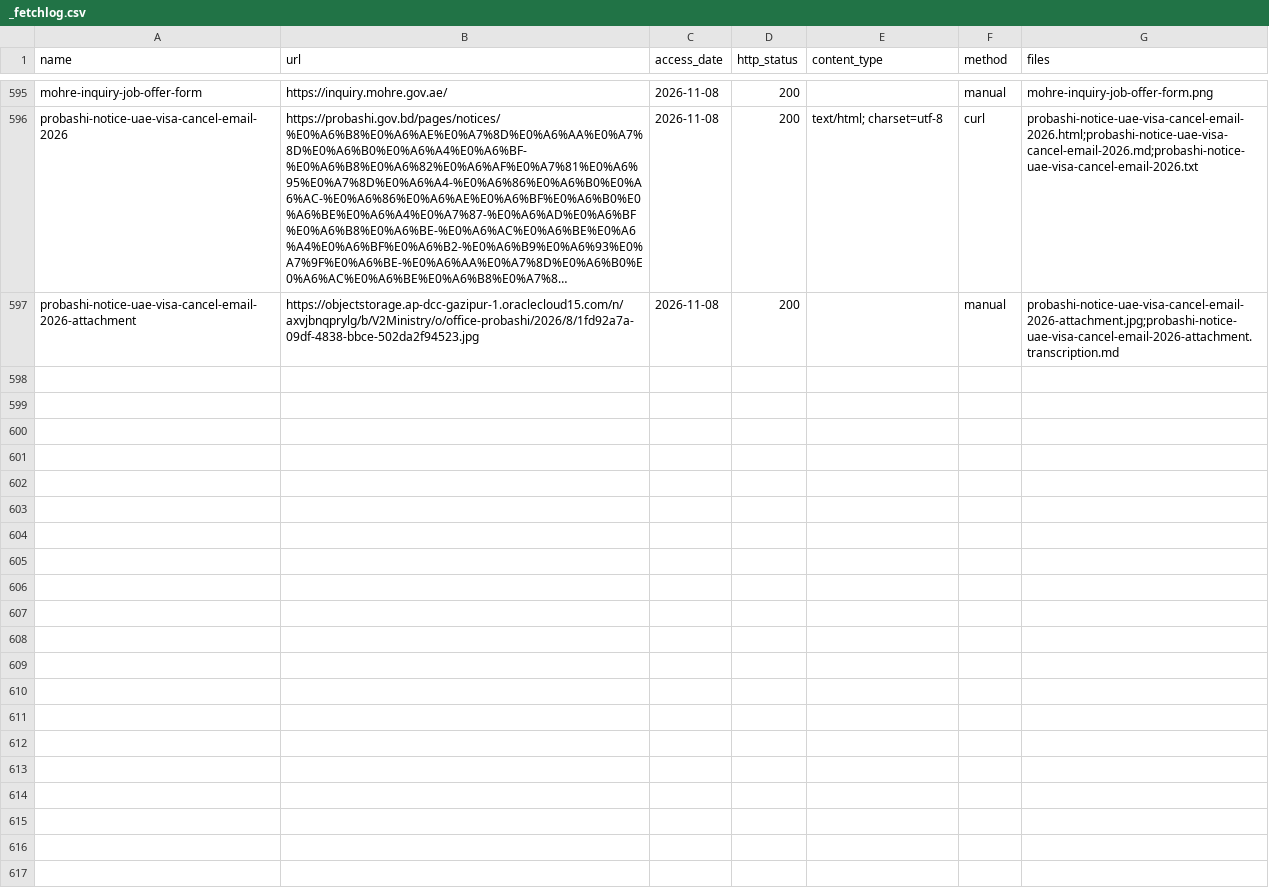
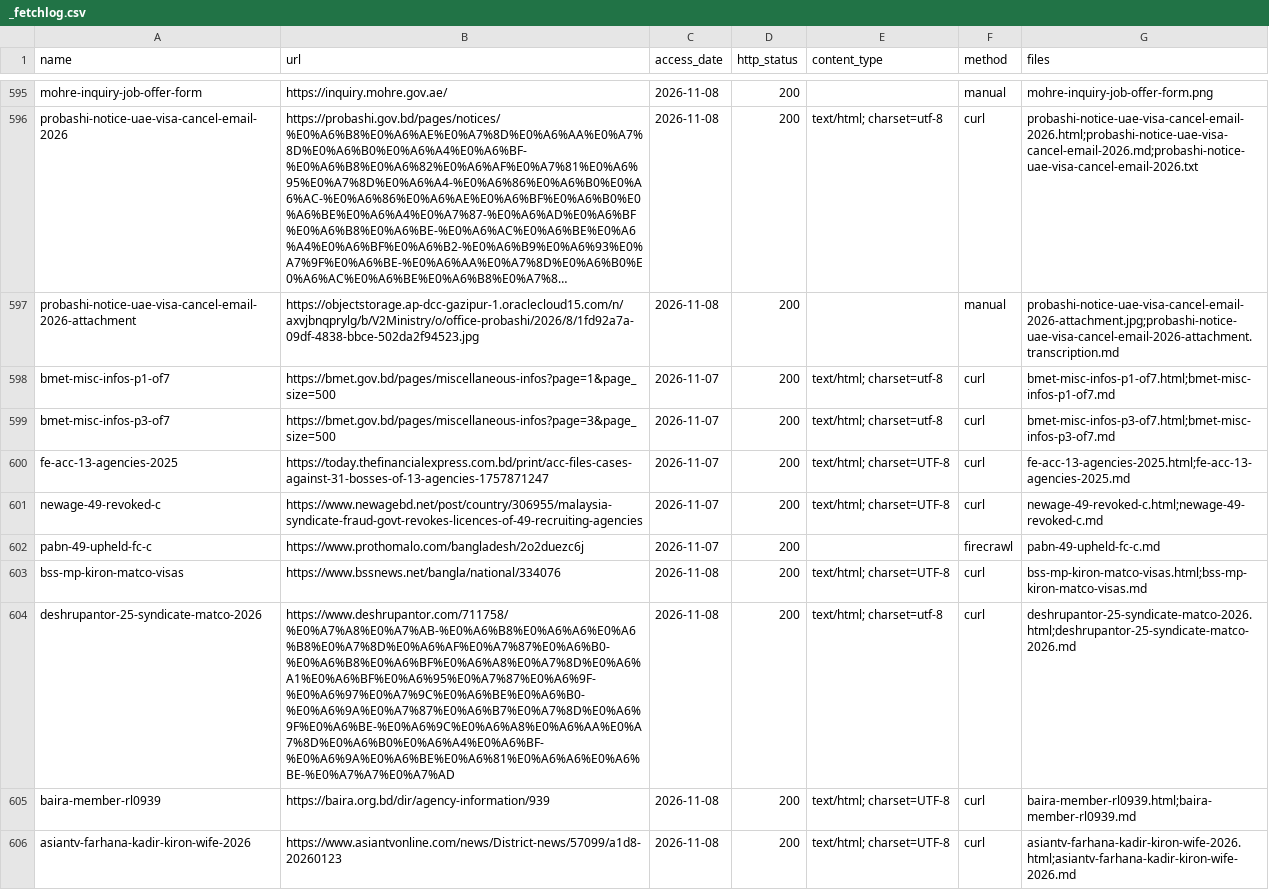
Before and after one commit to FiazAbrar/bsaisl-migration-knowledge-base, a CSV file: countries/united-arab-emirates/sources/_fetchlog.csv, drawn as a sheet; only a part is shown, gaps mark what is left out; long unchanged cells end in …; the diff names each change by its address in the sheet, - before the commit and + after, or states it on an @@ line.

```diff
--- a/countries/united-arab-emirates/sources/_fetchlog.csv
+++ b/countries/united-arab-emirates/sources/_fetchlog.csv
+row 598: bmet-misc-infos-p1-of7 | https://bmet.gov.bd/pages/miscellaneous-infos?page=1&page_size=500 | 2026-11-07 | 200 | text/html; charset=utf-8 | curl | bmet-misc-infos-p1-of7.html;bmet-misc-infos-p1-of7.md
+row 599: bmet-misc-infos-p3-of7 | https://bmet.gov.bd/pages/miscellaneous-infos?page=3&page_size=500 | 2026-11-07 | 200 | text/html; charset=utf-8 | curl | bmet-misc-infos-p3-of7.html;bmet-misc-infos-p3-of7.md
+row 600: fe-acc-13-agencies-2025 | https://today.thefinancialexpress.com.bd/print/acc-files-cases-against-31-bosses-of-13-agencies-1757871247 | 2026-11-07 | 200 | text/html; charset=UTF-8 | curl | fe-acc-13-agencies-2025.html;fe-acc-13-agencies-2025.md
+row 601: newage-49-revoked-c | https://www.newagebd.net/post/country/306955/malaysia-syndicate-fraud-govt-revokes-licences-of-49-recruiting-agencies | 2026-11-07 | 200 | text/html; charset=UTF-8 | curl | newage-49-revoked-c.html;newage-49-revoked-c.md
+row 602: pabn-49-upheld-fc-c | https://www.prothomalo.com/bangladesh/2o2duezc6j | 2026-11-07 | 200 |  | firecrawl | pabn-49-upheld-fc-c.md
+row 603: bss-mp-kiron-matco-visas | https://www.bssnews.net/bangla/national/334076 | 2026-11-08 | 200 | text/html; charset=UTF-8 | curl | bss-mp-kiron-matco-visas.html;bss-mp-kiron-matco-visas.md
+row 604: deshrupantor-25-syndicate-matco-2026 | https://www.deshrupantor.com/711758/%E0%A7%A8%E0%A7%AB-%E0%A6%B8%E0%A6%A6%E0%A6%B8%E0%A7%8D%E0%A6%AF%E0%A7%87%E0%A6%B0-%E0%A6%B8%E0%A6%BF%E0%A6%A8%E0%A7%8D%E0%A6%A1%E0%A6%BF%E0%A6%95%E0%A7%87%E0%A6%9F-%E0%A6%97%E0%A7%9C%E0%A6%BE%E0%A6%B0-%E0%A6%9A%E0%A7%87%E0%A6%B7%E0%A7%8D%E0%A6%9F%E0%A6%BE-%E0%A6%9C%E0%A6%A8%E0%A6%AA%E0%A7%8D%E0%A6%B0%E0%A6%A4%E0%A6%BF-%E0%A6%9A%E0%A6%BE%E0%A6%81%E0%A6%A6%E0%A6%BE-%E0%A7%A7%E0%A7%AD | 2026-11-08 | 200 | text/html; charset=utf-8 | curl | deshrupantor-25-syndicate-matco-2026.html;deshrupantor-25-syndicate-matco-2026.md
+row 605: baira-member-rl0939 | https://baira.org.bd/dir/agency-information/939 | 2026-11-08 | 200 | text/html; charset=UTF-8 | curl | baira-member-rl0939.html;baira-member-rl0939.md
+row 606: asiantv-farhana-kadir-kiron-wife-2026 | https://www.asiantvonline.com/news/District-news/57099/a1d8-20260123 | 2026-11-08 | 200 | text/html; charset=UTF-8 | curl | asiantv-farhana-kadir-kiron-wife-2026.html;asiantv-farhana-kadir-kiron-wife-2026.md
```
Also changed, not shown: countries/united-arab-emirates/sources.csv, 24 other files.
